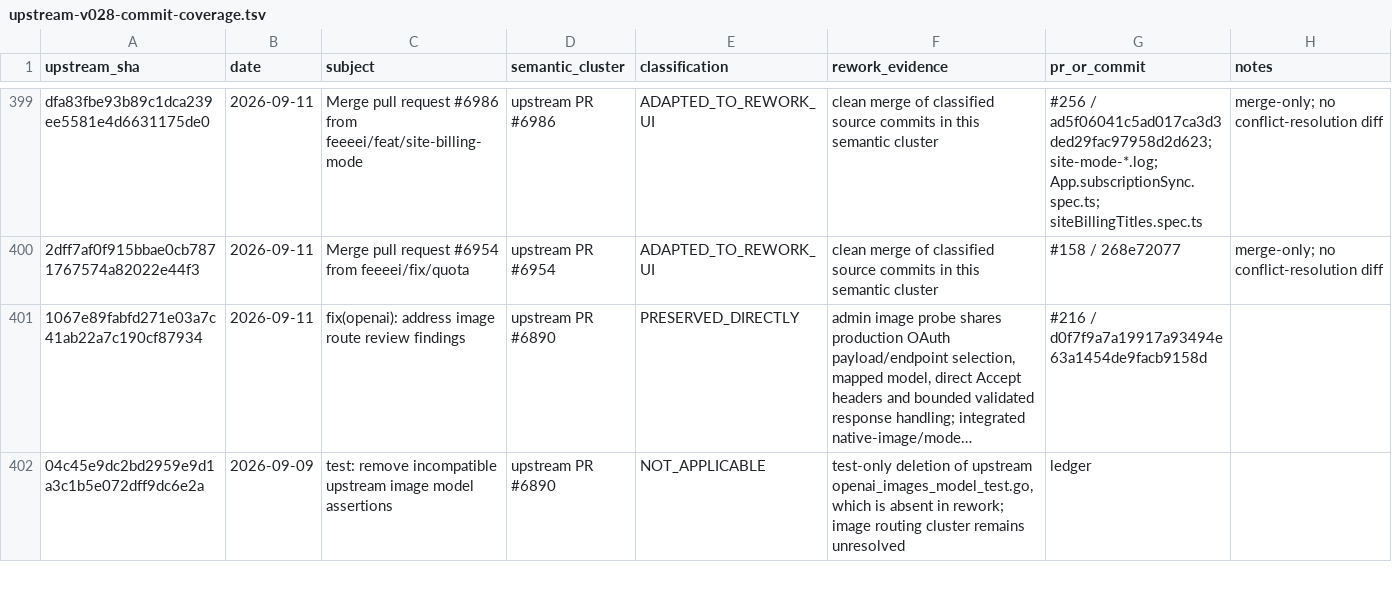
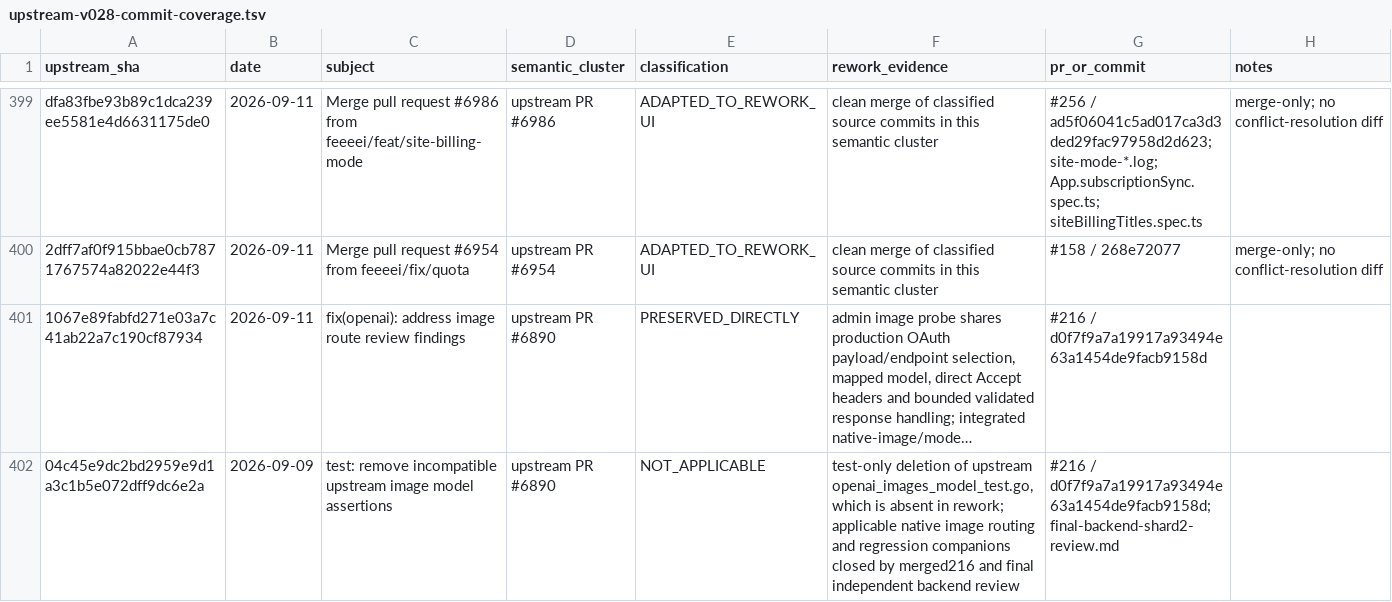
Before and after one commit to firedvl/sub2api-rework, a TSV file: docs/upstream-v028-commit-coverage.tsv, drawn as a sheet; only a part is shown, gaps mark what is left out; long unchanged cells end in …; the diff covers the shown part only; the diff names each change by its address in the sheet, - before the commit and + after, or states it on an @@ line.

Commit message:
docs(upstream): close stale companion evidence notes

```diff
--- a/docs/upstream-v028-commit-coverage.tsv
+++ b/docs/upstream-v028-commit-coverage.tsv
-F402 (rework_evidence): …in rework; image routing cluster remains unresolved
+F402 (rework_evidence): …in rework; applicable native image routing and regression companions closed by merged216 and final independent backend review
-G402 (pr_or_commit): ledger
+G402 (pr_or_commit): #216 / d0f7f9a7a19917a93494e63a1454de9facb9158d; final-backend-shard2-review.md
```
Also changed, not shown: 5 edited cells elsewhere in this file.
